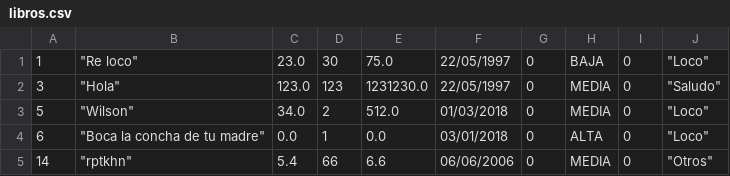
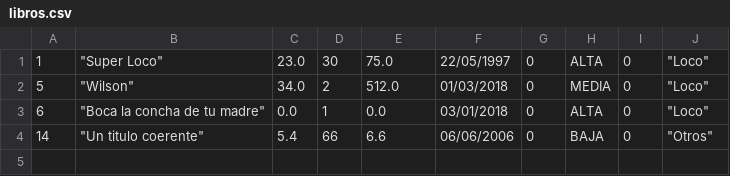
Before and after one commit to gezdiaz/taller01, a CSV file: libros.csv, drawn as a sheet.

```diff
--- a/libros.csv
+++ b/libros.csv
@@ -1,5 +1,4 @@
-"1","""Re loco""","23.0","30","75.0","22/05/1997","0","BAJA","0","""Loco"""
-"3","""Hola""","123.0","123","1231230.0","22/05/1997","0","MEDIA","0","""Saludo"""
+"1","""Super Loco""","23.0","30","75.0","22/05/1997","0","ALTA","0","""Loco"""
 "5","""Wilson""","34.0","2","512.0","01/03/2018","0","MEDIA","0","""Loco"""
 "6","""Boca la concha de tu madre""","0.0","1","0.0","03/01/2018","0","ALTA","0","""Loco"""
-"14","""rptkhn""","5.4","66","6.6","06/06/2006","0","MEDIA","0","""Otros"""
+"14","""Un titulo coerente""","5.4","66","6.6","06/06/2006","0","BAJA","0","""Otros"""
```
Also changed, not shown: videos.csv, 9 other files.
